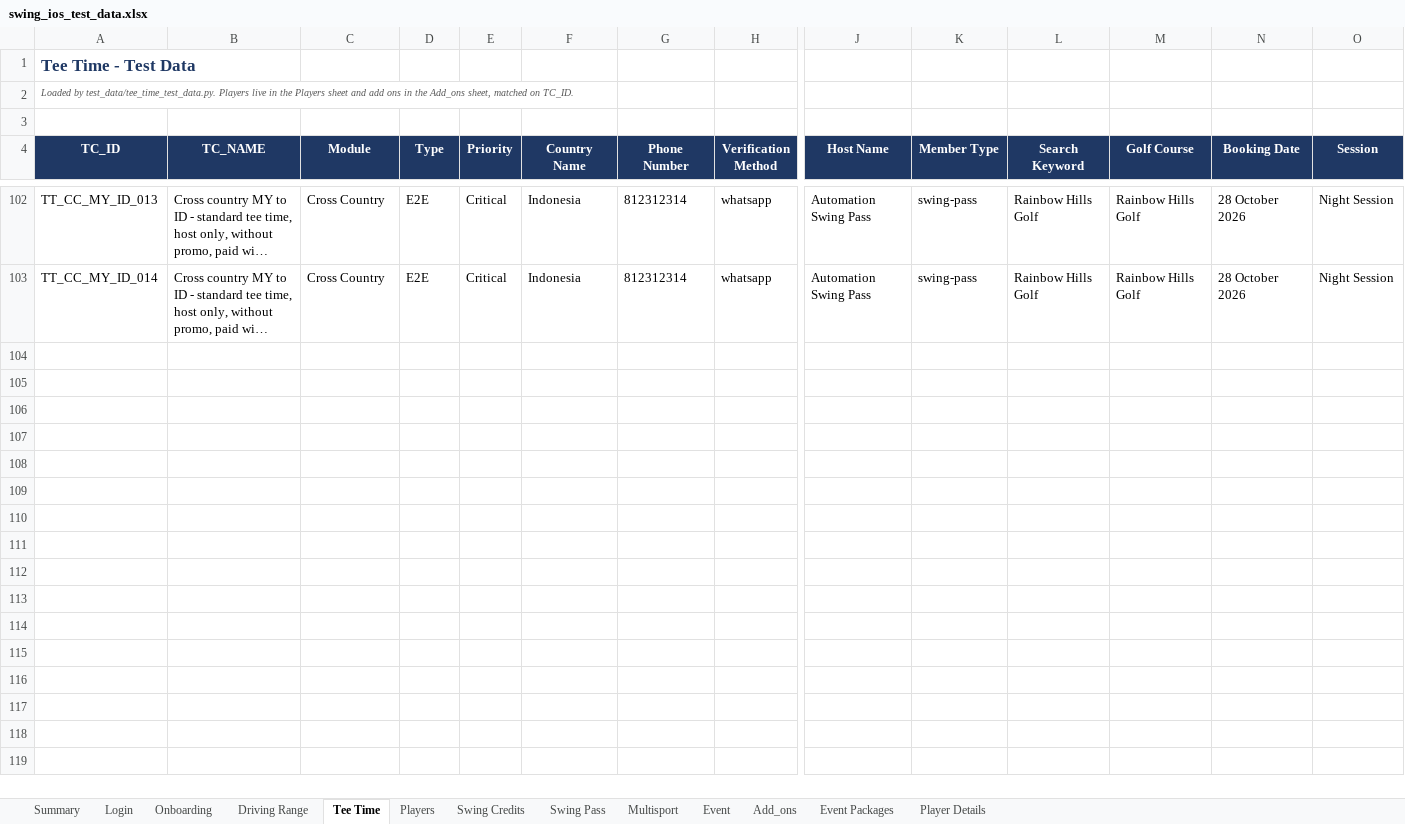
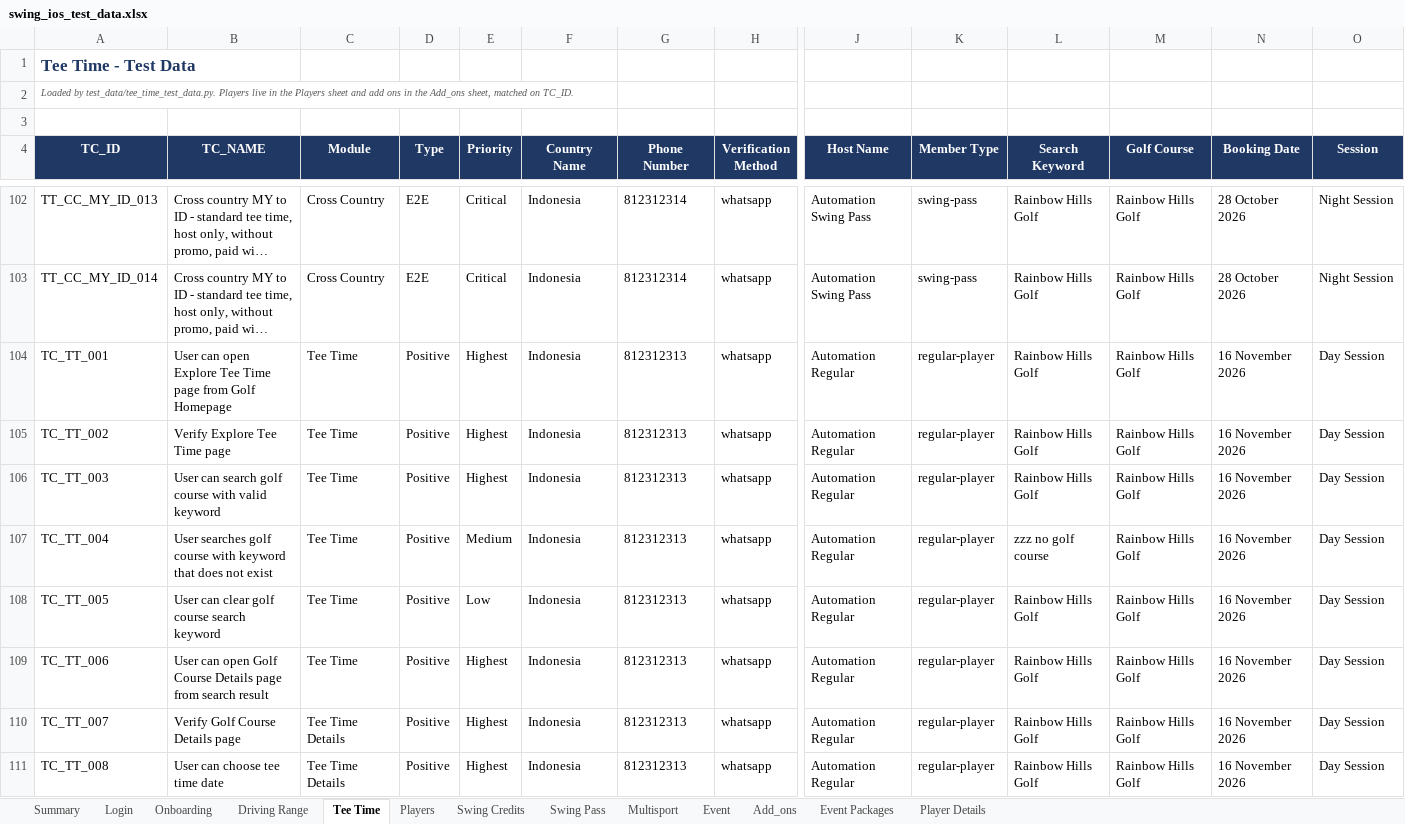
Before and after one commit to unedo-swing/swing-ios-mobile-apps-automation, an Excel workbook: test_data/swing_ios_test_data.xlsx, sheet Tee Time, drawn as a sheet; only a part is shown, gaps mark what is left out; long unchanged cells end in …; values as stored, in another font and other column widths than the file's, no borders; rows hold the shown columns only; the diff covers the shown part only; the diff names each change by its address in the sheet, - before the commit and + after, or states it on an @@ line.

```diff
--- a/test_data/swing_ios_test_data.xlsx (sheet Tee Time)
+++ b/test_data/swing_ios_test_data.xlsx (sheet Tee Time)
+row 104: TC_TT_001 | User can open Explore Tee Time page from Golf Homepage | Tee Time | Positive | Highest | Indonesia | 812312313 | whatsapp | Automation Regular | regular-player | Rainbow Hills Golf | Rainbow Hills Golf | 16 November 2026 | Day Session
+row 105: TC_TT_002 | Verify Explore Tee Time page | Tee Time | Positive | Highest | Indonesia | 812312313 | whatsapp | Automation Regular | regular-player | Rainbow Hills Golf | Rainbow Hills Golf | 16 November 2026 | Day Session
+row 106: TC_TT_003 | User can search golf course with valid keyword | Tee Time | Positive | Highest | Indonesia | 812312313 | whatsapp | Automation Regular | regular-player | Rainbow Hills Golf | Rainbow Hills Golf | 16 November 2026 | Day Session
+row 107: TC_TT_004 | User searches golf course with keyword that does not exist | Tee Time | Positive | Medium | Indonesia | 812312313 | whatsapp | Automation Regular | regular-player | zzz no golf course | Rainbow Hills Golf | 16 November 2026 | Day Session
+row 108: TC_TT_005 | User can clear golf course search keyword | Tee Time | Positive | Low | Indonesia | 812312313 | whatsapp | Automation Regular | regular-player | Rainbow Hills Golf | Rainbow Hills Golf | 16 November 2026 | Day Session
+row 109: TC_TT_006 | User can open Golf Course Details page from search result | Tee Time | Positive | Highest | Indonesia | 812312313 | whatsapp | Automation Regular | regular-player | Rainbow Hills Golf | Rainbow Hills Golf | 16 November 2026 | Day Session
+row 110: TC_TT_007 | Verify Golf Course Details page | Tee Time Details | Positive | Highest | Indonesia | 812312313 | whatsapp | Automation Regular | regular-player | Rainbow Hills Golf | Rainbow Hills Golf | 16 November 2026 | Day Session
+row 111: TC_TT_008 | User can choose tee time date | Tee Time Details | Positive | Highest | Indonesia | 812312313 | whatsapp | Automation Regular | regular-player | Rainbow Hills Golf | Rainbow Hills Golf | 16 November 2026 | Day Session
```
Also changed, not shown: 31 added rows elsewhere in this sheet, sheet Driving Range, sheet Event, sheet Login, sheet Players, sheet Add_ons, sheet Player Details, 1 more sheet, 10 other files.
